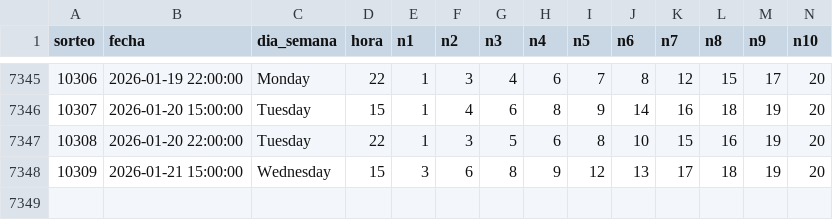
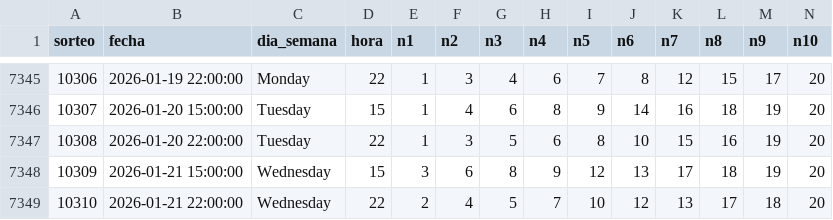
Before and after one commit to GaboAzorin/lotus-2026, a CSV file: data/RACHA_MAESTRO.csv, drawn as a sheet; only a part is shown, gaps mark what is left out; rows hold the shown columns only; the diff names each change by its address in the sheet, - before the commit and + after, or states it on an @@ line.

```diff
--- a/data/RACHA_MAESTRO.csv
+++ b/data/RACHA_MAESTRO.csv
+row 7349: 10310 | 2026-01-21 22:00:00 | Wednesday | 22 | 2 | 4 | 5 | 7 | 10 | 12 | 13 | 17 | 18 | 20
```
Also changed, not shown: data/LOTO3_MAESTRO.csv, data/LOTO4_MAESTRO.csv, 6 other files.
